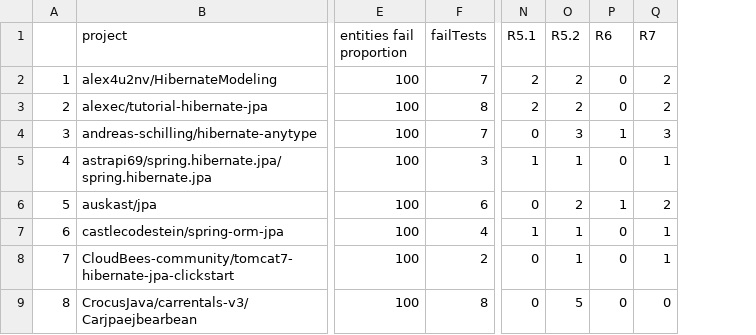
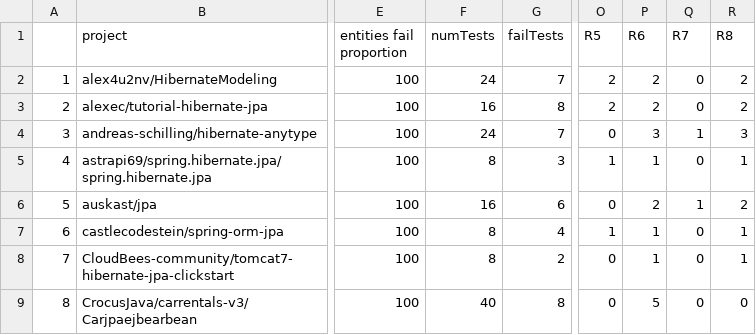
Before and after one commit to tacianosilva/designtestminer, a CSV file: datasets/analysis/sumario_random.csv, drawn as a sheet; only a part is shown, gaps mark what is left out; addresses are those after the commit; the diff names each change by its address in the sheet, - before the commit and + after, or states it on an @@ line.

```diff
--- a/datasets/analysis/sumario_random.csv
+++ b/datasets/analysis/sumario_random.csv
+column F (numTests), rows 2-9: 24 | 16 | 24 | 8 | 16 | 8 | 8 | 40
-O1: R5.1
+O1: R5
-P1: R5.2
+P1: R6
-Q1: R6
+Q1: R7
-R1: R7
+R1: R8
```
Also changed, not shown: 2 other files.
